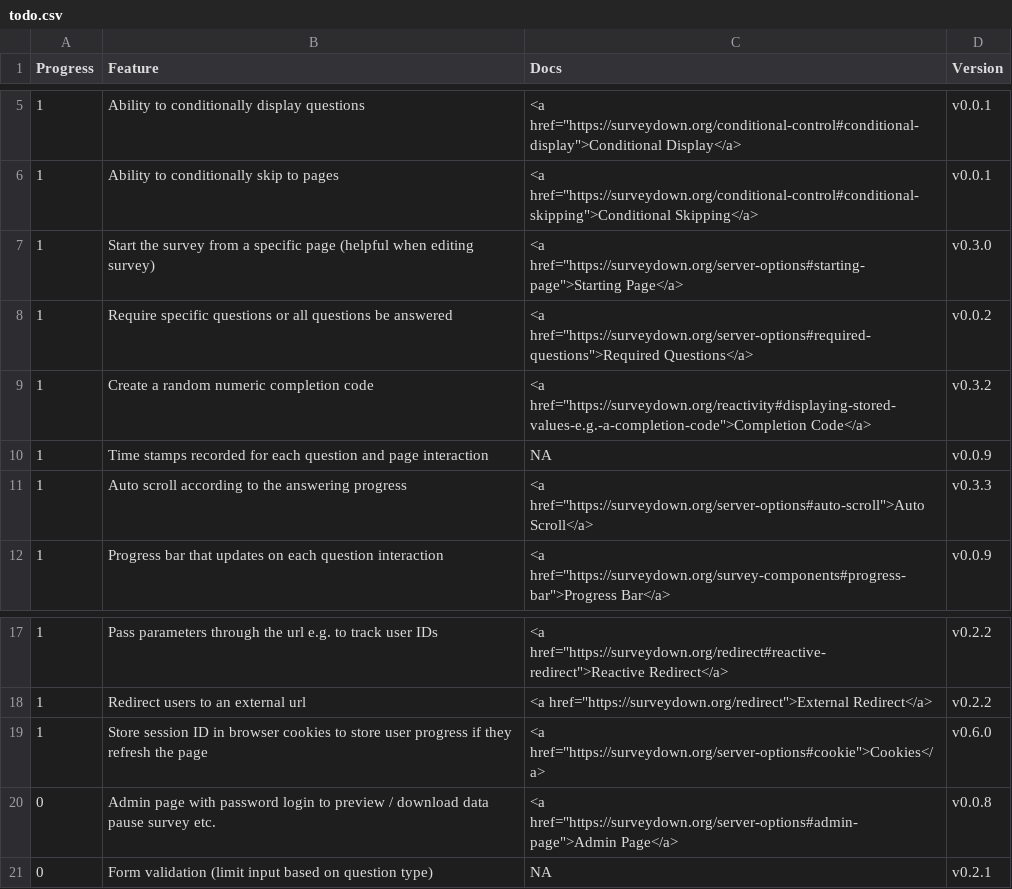
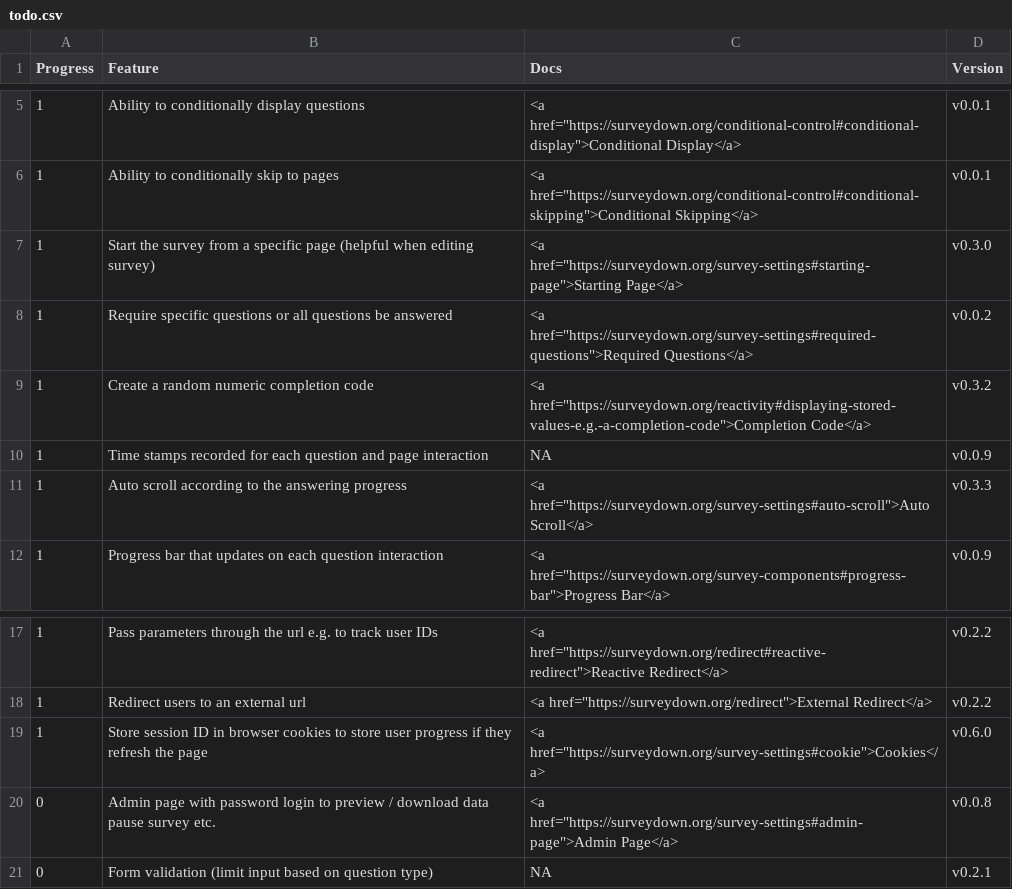
Before and after one commit to surveydown-dev/website, a CSV file: files/todo.csv, drawn as a sheet; only a part is shown, gaps mark what is left out.

Commit message:
update survey settings page

```diff
--- a/files/todo.csv
+++ b/files/todo.csv
@@ -6,7 +6,7 @@
   1,Ability to conditionally skip to pages,"<a href=""https://surveydown.org/conditional-control#conditional-skipping"">Conditional Skipping</a>",v0.0.1
-  1,Start the survey from a specific page (helpful when editing survey),"<a href=""https://surveydown.org/server-options#starting-page"">Starting Page</a>",v0.3.0
-  1,Require specific questions or all questions be answered,"<a href=""https://surveydown.org/server-options#required-questions"">Required Questions</a>",v0.0.2
+  1,Start the survey from a specific page (helpful when editing survey),"<a href=""https://surveydown.org/survey-settings#starting-page"">Starting Page</a>",v0.3.0
+  1,Require specific questions or all questions be answered,"<a href=""https://surveydown.org/survey-settings#required-questions"">Required Questions</a>",v0.0.2
   1,Create a random numeric completion code,"<a href=""https://surveydown.org/reactivity#displaying-stored-values-e.g.-a-completion-code"">Completion Code</a>",v0.3.2
   1,Time stamps recorded for each question and page interaction,NA,v0.0.9
-  1,Auto scroll according to the answering progress,"<a href=""https://surveydown.org/server-options#auto-scroll"">Auto Scroll</a>",v0.3.3
+  1,Auto scroll according to the answering progress,"<a href=""https://surveydown.org/survey-settings#auto-scroll"">Auto Scroll</a>",v0.3.3
   1,Progress bar that updates on each question interaction,"<a href=""https://surveydown.org/survey-components#progress-bar"">Progress Bar</a>",v0.0.9
@@ -18,4 +18,4 @@
   1,Redirect users to an external url,"<a href=""https://surveydown.org/redirect"">External Redirect</a>",v0.2.2
-  1,Store session ID in browser cookies to store user progress if they refresh the page,"<a href=""https://surveydown.org/server-options#cookie"">Cookies</a>",v0.6.0
-  0,Admin page with password login to preview / download data pause survey etc.,"<a href=""https://surveydown.org/server-options#admin-page"">Admin Page</a>",v0.0.8
+  1,Store session ID in browser cookies to store user progress if they refresh the page,"<a href=""https://surveydown.org/survey-settings#cookie"">Cookies</a>",v0.6.0
+  0,Admin page with password login to preview / download data pause survey etc.,"<a href=""https://surveydown.org/survey-settings#admin-page"">Admin Page</a>",v0.0.8
   0,Form validation (limit input based on question type),NA,v0.2.1
```
Also changed, not shown: 11 other files.
